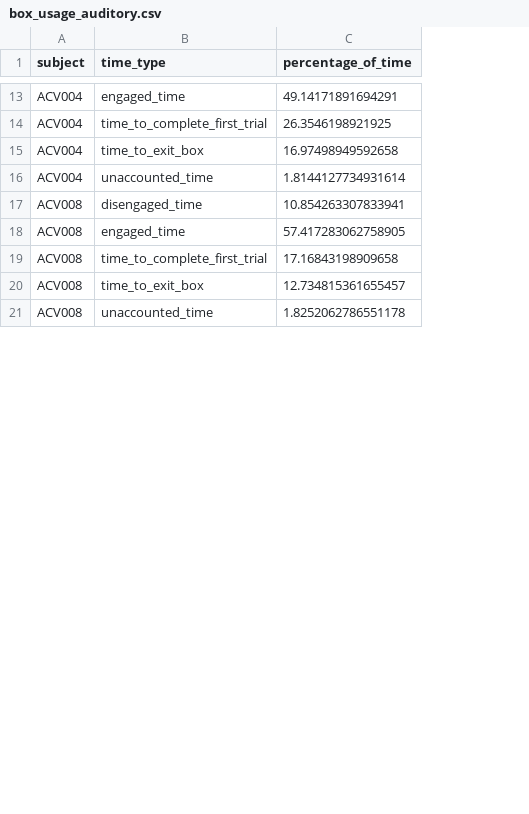
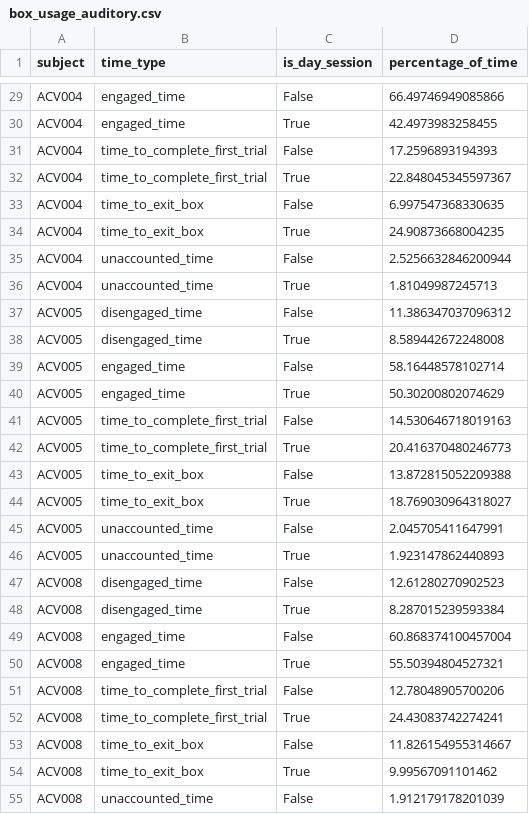
Before and after one commit to LearningCircuitsLab/behavior-analysis-notebooks, a CSV file: figures/box_usage_auditory.csv, drawn as a sheet; only a part is shown, gaps mark what is left out; addresses are those after the commit; the diff covers the shown part only; the diff names each change by its address in the sheet, - before the commit and + after, or states it on an @@ line.

```diff
--- a/figures/box_usage_auditory.csv
+++ b/figures/box_usage_auditory.csv
+column C (is_day_session), row 29: False; row 31: False; row 33: False; row 35: False; row 47: False; row 49: False; row 51: False; row 53: False; row 55: False
-D29 (percentage_of_time): 49.14171891694291
+D29 (percentage_of_time): 66.49746949085866
+row 30: ACV004 | engaged_time | True | 42.4973983258455
-D31 (percentage_of_time): 26.3546198921925
+D31 (percentage_of_time): 17.2596893194393
+row 32: ACV004 | time_to_complete_first_trial | True | 22.848045345597367
-D33 (percentage_of_time): 16.97498949592658
+D33 (percentage_of_time): 6.997547368330635
+row 34: ACV004 | time_to_exit_box | True | 24.90873668004235
-D35 (percentage_of_time): 1.8144127734931614
+D35 (percentage_of_time): 2.5256632846200944
+row 36: ACV004 | unaccounted_time | True | 1.81049987245713
+row 37: ACV005 | disengaged_time | False | 11.386347037096312
+row 38: ACV005 | disengaged_time | True | 8.589442672248008
+row 39: ACV005 | engaged_time | False | 58.16448578102714
+row 40: ACV005 | engaged_time | True | 50.30200802074629
+row 41: ACV005 | time_to_complete_first_trial | False | 14.530646718019163
+row 42: ACV005 | time_to_complete_first_trial | True | 20.416370480246773
+row 43: ACV005 | time_to_exit_box | False | 13.872815052209388
+row 44: ACV005 | time_to_exit_box | True | 18.769030964318027
+row 45: ACV005 | unaccounted_time | False | 2.045705411647991
+row 46: ACV005 | unaccounted_time | True | 1.923147862440893
-D47 (percentage_of_time): 10.854263307833941
+D47 (percentage_of_time): 12.61280270902523
+row 48: ACV008 | disengaged_time | True | 8.287015239593384
-D49 (percentage_of_time): 57.417283062758905
+D49 (percentage_of_time): 60.868374100457004
+row 50: ACV008 | engaged_time | True | 55.50394804527321
-D51 (percentage_of_time): 17.16843198909658
+D51 (percentage_of_time): 12.78048905700206
+row 52: ACV008 | time_to_complete_first_trial | True | 24.43083742274241
-D53 (percentage_of_time): 12.734815361655457
+D53 (percentage_of_time): 11.826154955314667
+row 54: ACV008 | time_to_exit_box | True | 9.99567091101462
-D55 (percentage_of_time): 1.8252062786551178
+D55 (percentage_of_time): 1.912179178201039
```
Also changed, not shown: 22 added rows and 11 edited cells elsewhere in this file, figures/auditory_discrimination_performance.csv, figures/box_usage_visual.csv, 6 other files.
